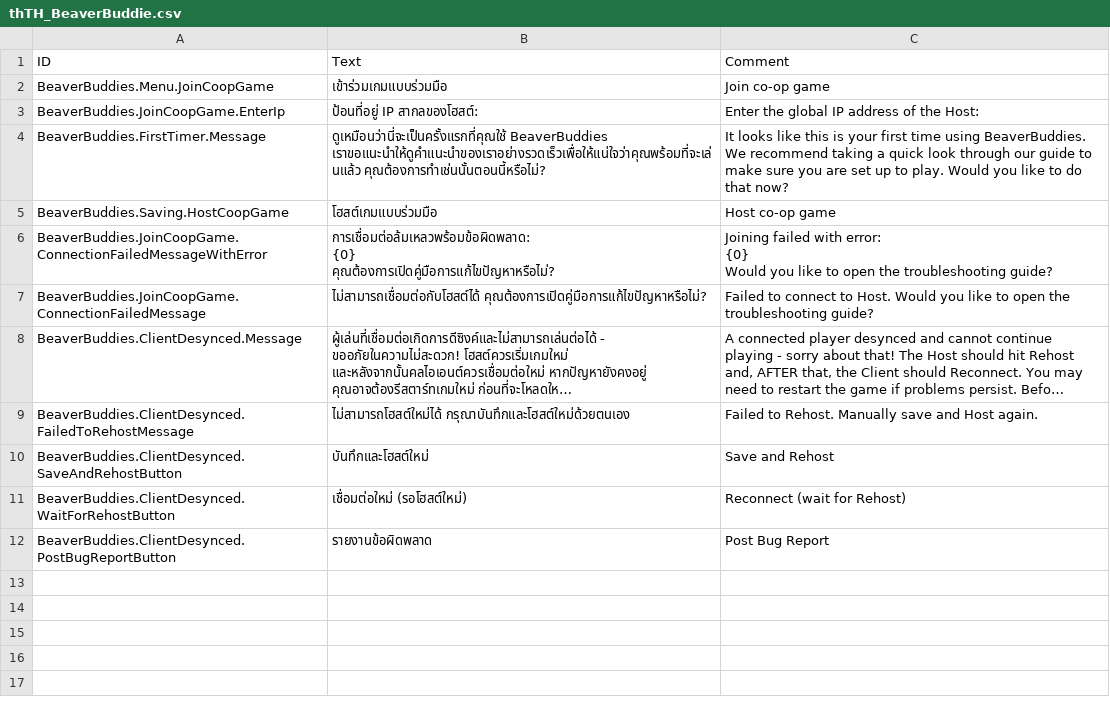
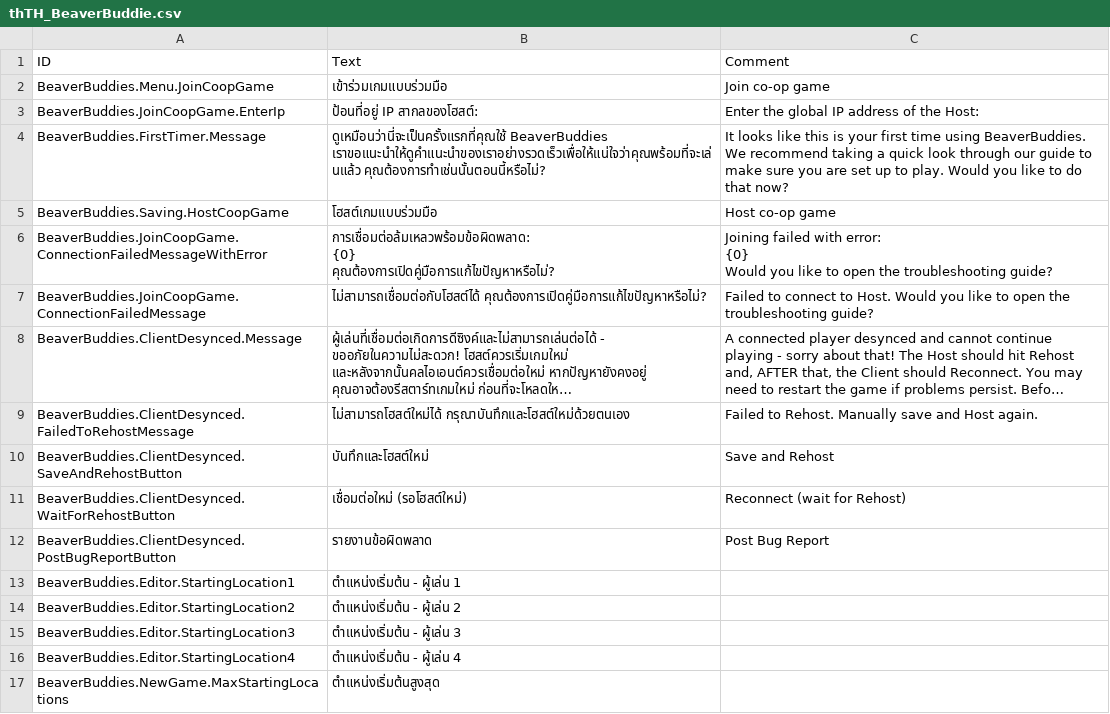
Before and after one commit to thomaswp/BeaverBuddies, a CSV file: BeaverBuddies/Localizations/thTH_BeaverBuddie.csv, drawn as a sheet; long unchanged cells end in ….

Commit message:
Added localizations; cleaned up UI

```diff
--- a/BeaverBuddies/Localizations/thTH_BeaverBuddie.csv
+++ b/BeaverBuddies/Localizations/thTH_BeaverBuddie.csv
@@ -16 +16,6 @@ BeaverBuddies.ClientDesynced.WaitForRehostButton,"เชื่อมต่อใ
 BeaverBuddies.ClientDesynced.PostBugReportButton,"รายงานข้อผิดพลาด","Post Bug Report"
+BeaverBuddies.Editor.StartingLocation1,"ตำแหน่งเริ่มต้น - ผู้เล่น 1",""
+BeaverBuddies.Editor.StartingLocation2,"ตำแหน่งเริ่มต้น - ผู้เล่น 2",""
+BeaverBuddies.Editor.StartingLocation3,"ตำแหน่งเริ่มต้น - ผู้เล่น 3",""
+BeaverBuddies.Editor.StartingLocation4,"ตำแหน่งเริ่มต้น - ผู้เล่น 4",""
+BeaverBuddies.NewGame.MaxStartingLocations,"ตำแหน่งเริ่มต้นสูงสุด",""
```
Also changed, not shown: BeaverBuddies/Localizations/esES_BeaverBuddie.csv, BeaverBuddies/Localizations/frFR_BeaverBuddie.csv, 18 other files.
